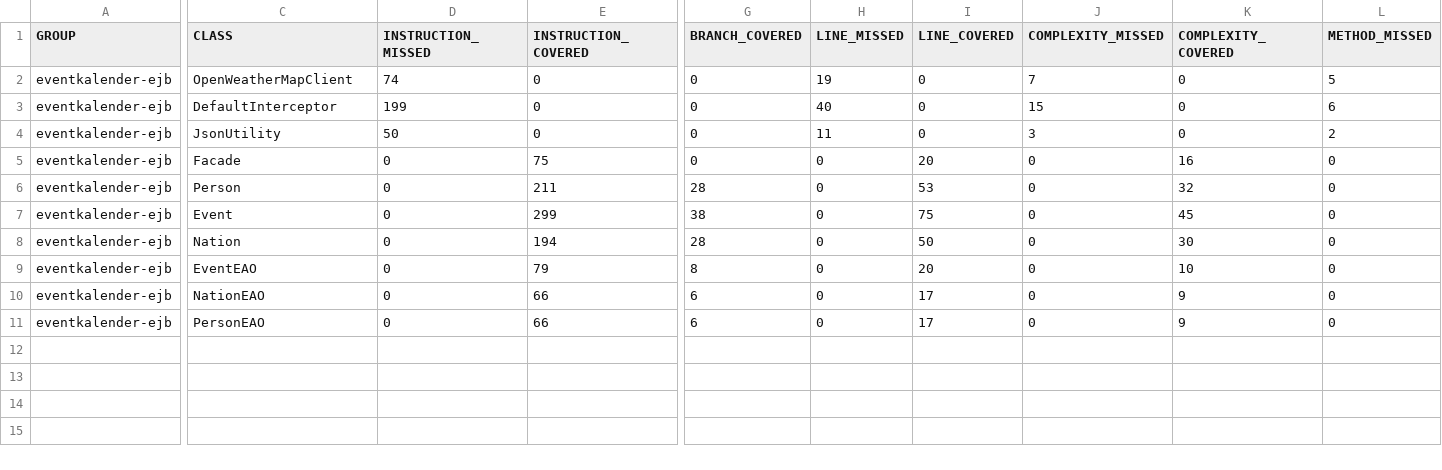
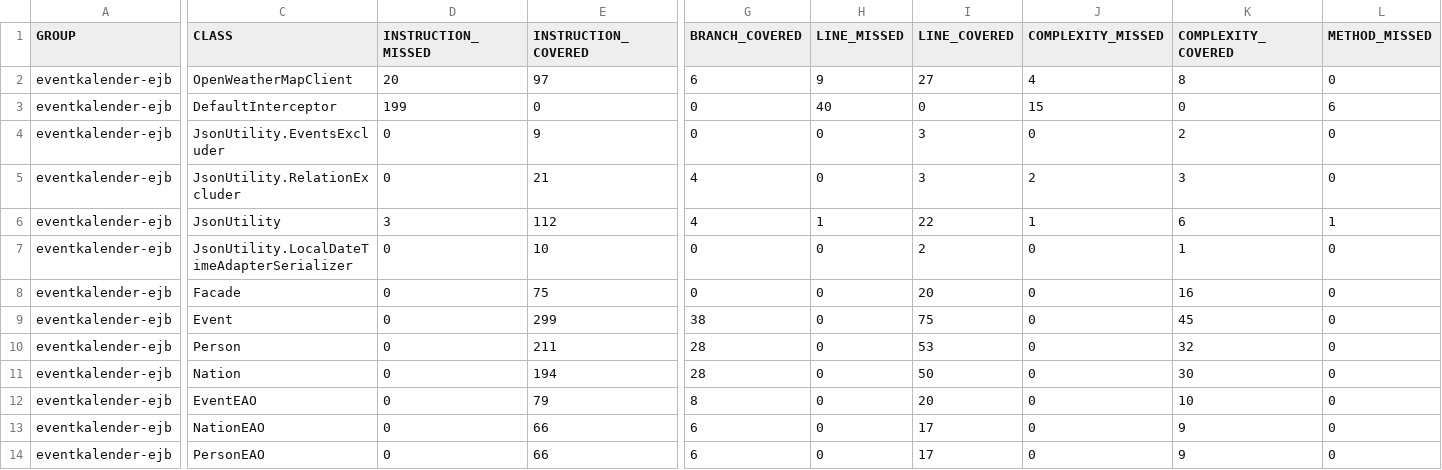
Before and after one commit to CaliConsulting/eventkalender-webb, a CSV file: eventkalender-client/src/main/webapp/testing/jacoco.csv, drawn as a sheet; only a part is shown, gaps mark what is left out; addresses are those after the commit; rows hold the shown columns only; the diff covers the shown part only; the diff names each change by its address in the sheet, - before the commit and + after, or states it on an @@ line.

```diff
--- a/eventkalender-client/src/main/webapp/testing/jacoco.csv
+++ b/eventkalender-client/src/main/webapp/testing/jacoco.csv
-D2 (INSTRUCTION_MISSED): 74
+D2 (INSTRUCTION_MISSED): 20
-E2 (INSTRUCTION_COVERED): 0
+E2 (INSTRUCTION_COVERED): 97
-G2 (BRANCH_COVERED): 0
+G2 (BRANCH_COVERED): 6
-H2 (LINE_MISSED): 19
+H2 (LINE_MISSED): 9
-I2 (LINE_COVERED): 0
+I2 (LINE_COVERED): 27
-J2 (COMPLEXITY_MISSED): 7
+J2 (COMPLEXITY_MISSED): 4
-K2 (COMPLEXITY_COVERED): 0
+K2 (COMPLEXITY_COVERED): 8
-L2 (METHOD_MISSED): 5
+L2 (METHOD_MISSED): 0
+row 4: eventkalender-ejb | JsonUtility.EventsExcluder | 0 | 9 | 0 | 0 | 3 | 0 | 2 | 0
+row 5: eventkalender-ejb | JsonUtility.RelationExcluder | 0 | 21 | 4 | 0 | 3 | 2 | 3 | 0
-D6 (INSTRUCTION_MISSED): 50
+D6 (INSTRUCTION_MISSED): 3
-E6 (INSTRUCTION_COVERED): 0
+E6 (INSTRUCTION_COVERED): 112
-G6 (BRANCH_COVERED): 0
+G6 (BRANCH_COVERED): 4
-H6 (LINE_MISSED): 11
+H6 (LINE_MISSED): 1
-I6 (LINE_COVERED): 0
+I6 (LINE_COVERED): 22
-J6 (COMPLEXITY_MISSED): 3
+J6 (COMPLEXITY_MISSED): 1
-K6 (COMPLEXITY_COVERED): 0
+K6 (COMPLEXITY_COVERED): 6
-L6 (METHOD_MISSED): 2
+L6 (METHOD_MISSED): 1
+row 7: eventkalender-ejb | JsonUtility.LocalDateTimeAdapterSerializer | 0 | 10 | 0 | 0 | 2 | 0 | 1 | 0
@@ row 7 moved to row 9: eventkalender-ejb @@
```
Also changed, not shown: 3 edited cells elsewhere in this file, 15 other files.
